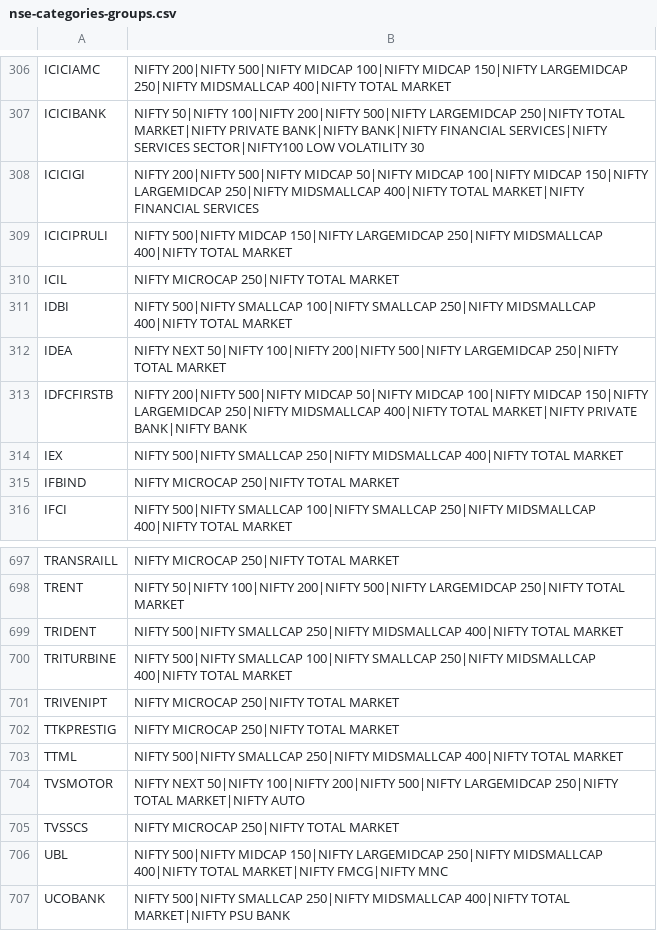
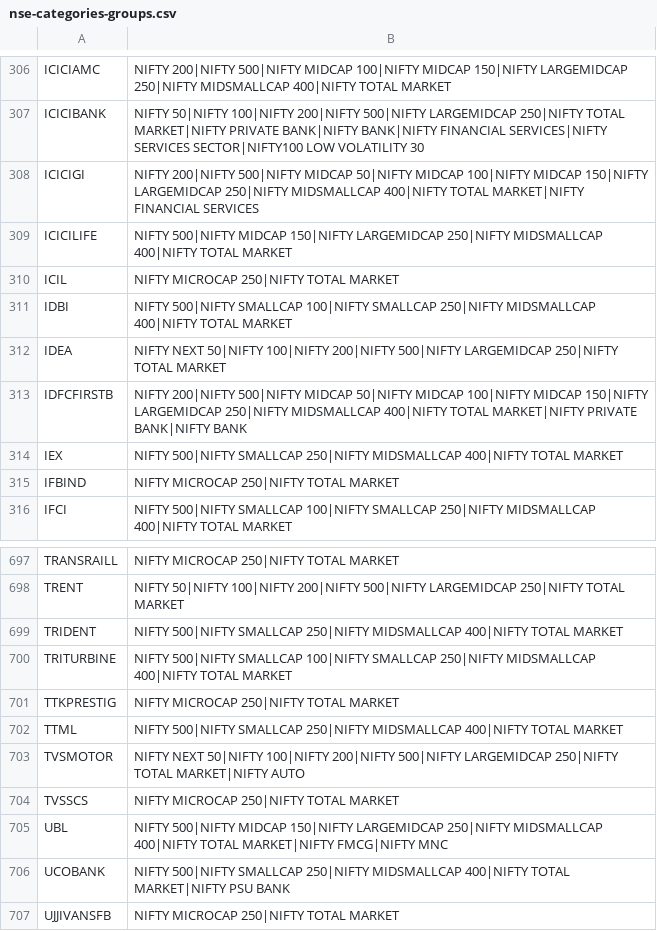
Before and after one commit to daksheshpatelinddp/amibroker-web-engine, a CSV file: nse-categories-groups.csv, drawn as a sheet; only a part is shown, gaps mark what is left out; the shorter side is filled out with more unchanged rows.

```diff
--- a/nse-categories-groups.csv
+++ b/nse-categories-groups.csv
@@ -308,3 +308,3 @@ ICICIBANK,NIFTY 50|NIFTY 100|NIFTY 200|NIFTY 500|NIFTY LARGEMIDCAP 250|NIFTY TOT
 ICICIGI,NIFTY 200|NIFTY 500|NIFTY MIDCAP 50|NIFTY MIDCAP 100|NIFTY MIDCAP 150|NIFTY LARGEMIDCAP 250|NIFTY MIDSMALLCAP 400|NIFTY TOTAL MARKET|NIFTY FINANCIAL SERVICES
-ICICIPRULI,NIFTY 500|NIFTY MIDCAP 150|NIFTY LARGEMIDCAP 250|NIFTY MIDSMALLCAP 400|NIFTY TOTAL MARKET
+ICICILIFE,NIFTY 500|NIFTY MIDCAP 150|NIFTY LARGEMIDCAP 250|NIFTY MIDSMALLCAP 400|NIFTY TOTAL MARKET
 ICIL,NIFTY MICROCAP 250|NIFTY TOTAL MARKET
@@ -700,3 +700,2 @@ TRIDENT,NIFTY 500|NIFTY SMALLCAP 250|NIFTY MIDSMALLCAP 400|NIFTY TOTAL MARKET
 TRITURBINE,NIFTY 500|NIFTY SMALLCAP 100|NIFTY SMALLCAP 250|NIFTY MIDSMALLCAP 400|NIFTY TOTAL MARKET
-TRIVENIPT,NIFTY MICROCAP 250|NIFTY TOTAL MARKET
 TTKPRESTIG,NIFTY MICROCAP 250|NIFTY TOTAL MARKET
```
Also changed, not shown: nse-categories-sectors.csv, nse-categories.csv, 1 other file.
